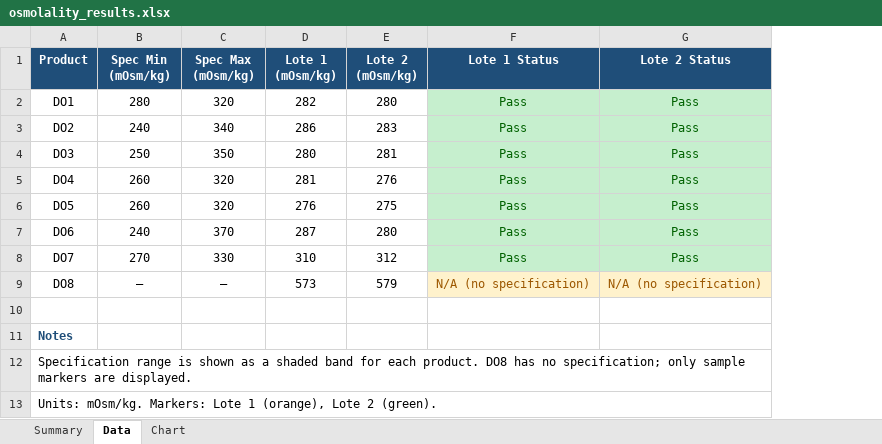
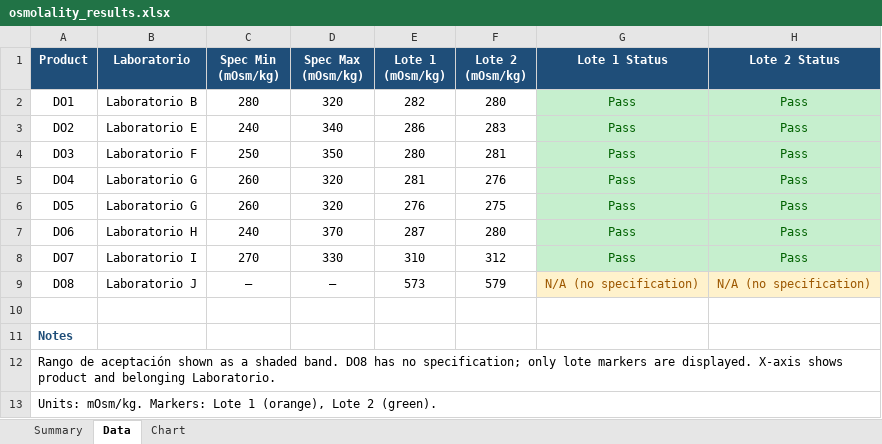
Before and after one commit to Smansilla98/buscador, an Excel workbook: osmolality_results/osmolality_results.xlsx, sheet Data, drawn as a sheet; values as stored, in another font and other column widths than the file's, no borders; charts and pictures not drawn; the diff names each change by its address in the sheet, - before the commit and + after, or states it on an @@ line.

```diff
--- a/osmolality_results/osmolality_results.xlsx (sheet Data)
+++ b/osmolality_results/osmolality_results.xlsx (sheet Data)
+column B (Laboratorio), rows 2-9: Laboratorio B | Laboratorio E | Laboratorio F | Laboratorio G | Laboratorio G | Laboratorio H | Laboratorio I | Laboratorio J
-A12 (Product): Specification range is shown as a shaded band for each product. DO8 has no specification; only sample markers are displayed.
+A12 (Product): Rango de aceptación shown as a shaded band. DO8 has no specification; only lote markers are displayed. X-axis shows product and belonging Laboratorio.
```
Also changed, not shown: sheet Chart, charts or pictures, 3 other files.
